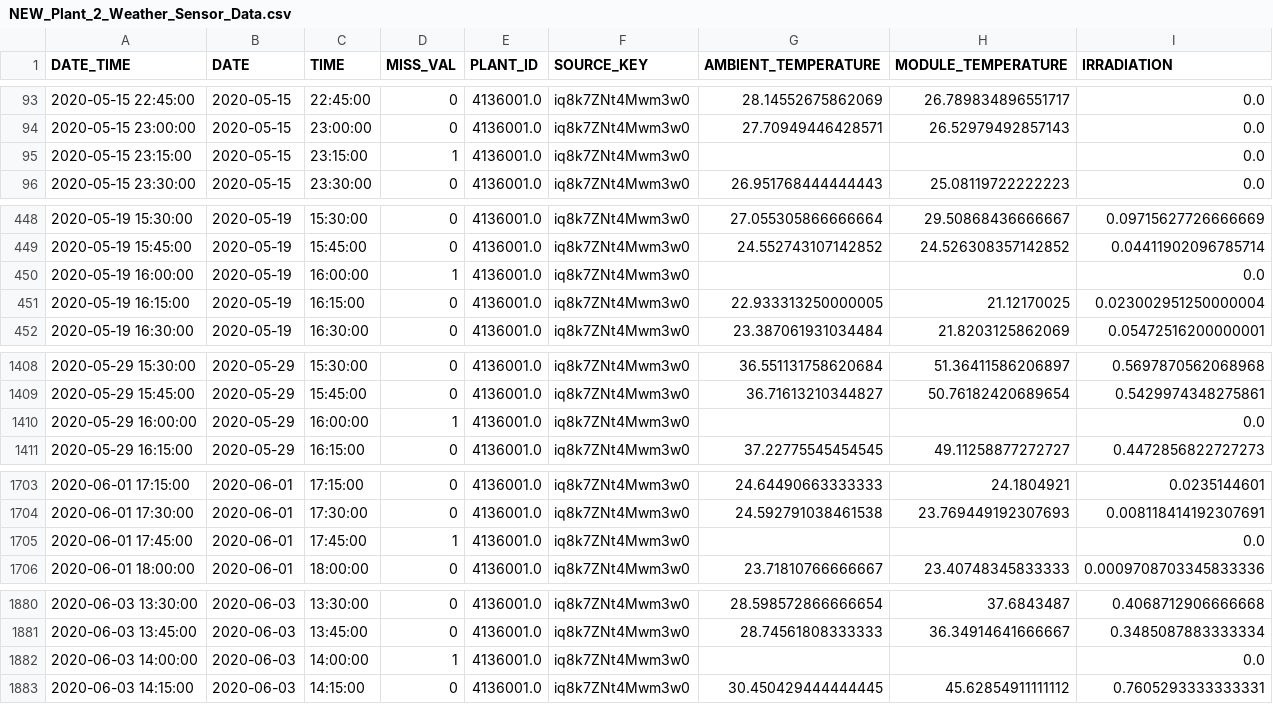
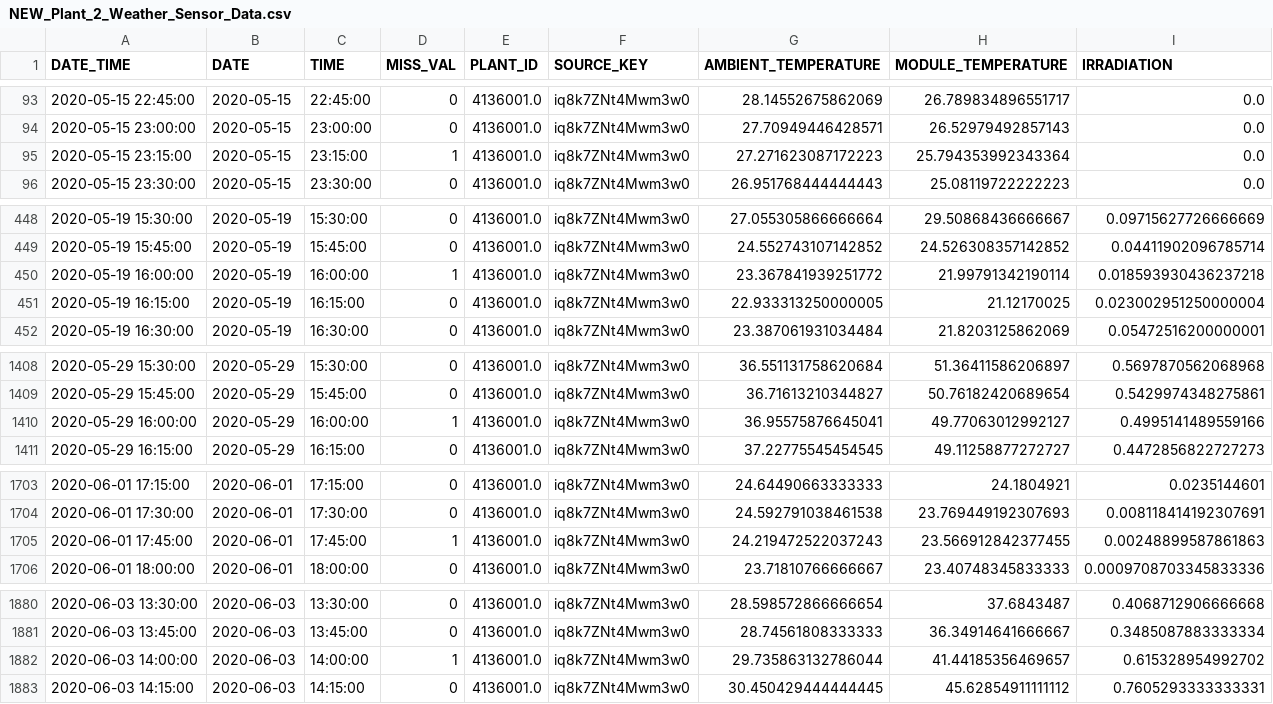
Before and after one commit to SunPy-FIS/FIS-project, a CSV file: NEW_Plant_2_Weather_Sensor_Data.csv, drawn as a sheet; only a part is shown, gaps mark what is left out.

```diff
--- a/NEW_Plant_2_Weather_Sensor_Data.csv
+++ b/NEW_Plant_2_Weather_Sensor_Data.csv
@@ -94,3 +94,3 @@ DATE_TIME,DATE,TIME,MISS_VAL,PLANT_ID,SOURCE_KEY,AMBIENT_TEMPERATURE,MODULE_TEMP
 2020-05-15 23:00:00,2020-05-15,23:00:00,0,4136001.0,iq8k7ZNt4Mwm3w0,27.70949446428571,26.52979492857143,0.0
-2020-05-15 23:15:00,2020-05-15,23:15:00,1,4136001.0,iq8k7ZNt4Mwm3w0,,,0.0
+2020-05-15 23:15:00,2020-05-15,23:15:00,1,4136001.0,iq8k7ZNt4Mwm3w0,27.271623087172223,25.794353992343364,0.0
 2020-05-15 23:30:00,2020-05-15,23:30:00,0,4136001.0,iq8k7ZNt4Mwm3w0,26.951768444444443,25.08119722222223,0.0
@@ -449,3 +449,3 @@ DATE_TIME,DATE,TIME,MISS_VAL,PLANT_ID,SOURCE_KEY,AMBIENT_TEMPERATURE,MODULE_TEMP
 2020-05-19 15:45:00,2020-05-19,15:45:00,0,4136001.0,iq8k7ZNt4Mwm3w0,24.552743107142852,24.526308357142852,0.04411902096785714
-2020-05-19 16:00:00,2020-05-19,16:00:00,1,4136001.0,iq8k7ZNt4Mwm3w0,,,0.0
+2020-05-19 16:00:00,2020-05-19,16:00:00,1,4136001.0,iq8k7ZNt4Mwm3w0,23.367841939251772,21.99791342190114,0.018593930436237218
 2020-05-19 16:15:00,2020-05-19,16:15:00,0,4136001.0,iq8k7ZNt4Mwm3w0,22.933313250000005,21.12170025,0.023002951250000004
@@ -1409,3 +1409,3 @@ DATE_TIME,DATE,TIME,MISS_VAL,PLANT_ID,SOURCE_KEY,AMBIENT_TEMPERATURE,MODULE_TEMP
 2020-05-29 15:45:00,2020-05-29,15:45:00,0,4136001.0,iq8k7ZNt4Mwm3w0,36.71613210344827,50.76182420689654,0.5429974348275861
-2020-05-29 16:00:00,2020-05-29,16:00:00,1,4136001.0,iq8k7ZNt4Mwm3w0,,,0.0
+2020-05-29 16:00:00,2020-05-29,16:00:00,1,4136001.0,iq8k7ZNt4Mwm3w0,36.95575876645041,49.77063012992127,0.4995141489559166
 2020-05-29 16:15:00,2020-05-29,16:15:00,0,4136001.0,iq8k7ZNt4Mwm3w0,37.22775545454545,49.11258877272727,0.4472856822727273
@@ -1704,3 +1704,3 @@ DATE_TIME,DATE,TIME,MISS_VAL,PLANT_ID,SOURCE_KEY,AMBIENT_TEMPERATURE,MODULE_TEMP
 2020-06-01 17:30:00,2020-06-01,17:30:00,0,4136001.0,iq8k7ZNt4Mwm3w0,24.592791038461538,23.769449192307693,0.008118414192307691
-2020-06-01 17:45:00,2020-06-01,17:45:00,1,4136001.0,iq8k7ZNt4Mwm3w0,,,0.0
+2020-06-01 17:45:00,2020-06-01,17:45:00,1,4136001.0,iq8k7ZNt4Mwm3w0,24.219472522037243,23.566912842377455,0.00248899587861863
 2020-06-01 18:00:00,2020-06-01,18:00:00,0,4136001.0,iq8k7ZNt4Mwm3w0,23.71810766666667,23.40748345833333,0.0009708703345833336
@@ -1881,3 +1881,3 @@ DATE_TIME,DATE,TIME,MISS_VAL,PLANT_ID,SOURCE_KEY,AMBIENT_TEMPERATURE,MODULE_TEMP
 2020-06-03 13:45:00,2020-06-03,13:45:00,0,4136001.0,iq8k7ZNt4Mwm3w0,28.74561808333333,36.34914641666667,0.3485087883333334
-2020-06-03 14:00:00,2020-06-03,14:00:00,1,4136001.0,iq8k7ZNt4Mwm3w0,,,0.0
+2020-06-03 14:00:00,2020-06-03,14:00:00,1,4136001.0,iq8k7ZNt4Mwm3w0,29.735863132786044,41.44185356469657,0.615328954992702
 2020-06-03 14:15:00,2020-06-03,14:15:00,0,4136001.0,iq8k7ZNt4Mwm3w0,30.450429444444445,45.62854911111112,0.7605293333333331
```
Also changed, not shown: NEW_Plant_1_Weather_Sensor_Data.csv, 2 other files.
